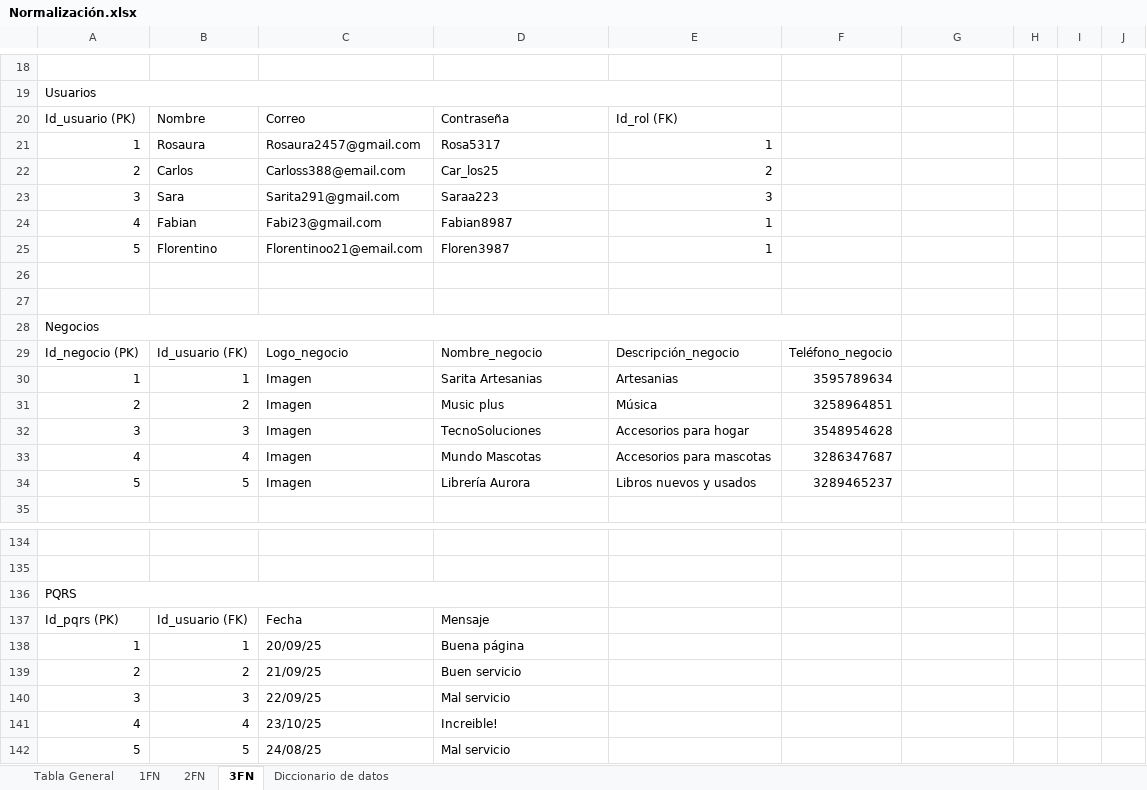
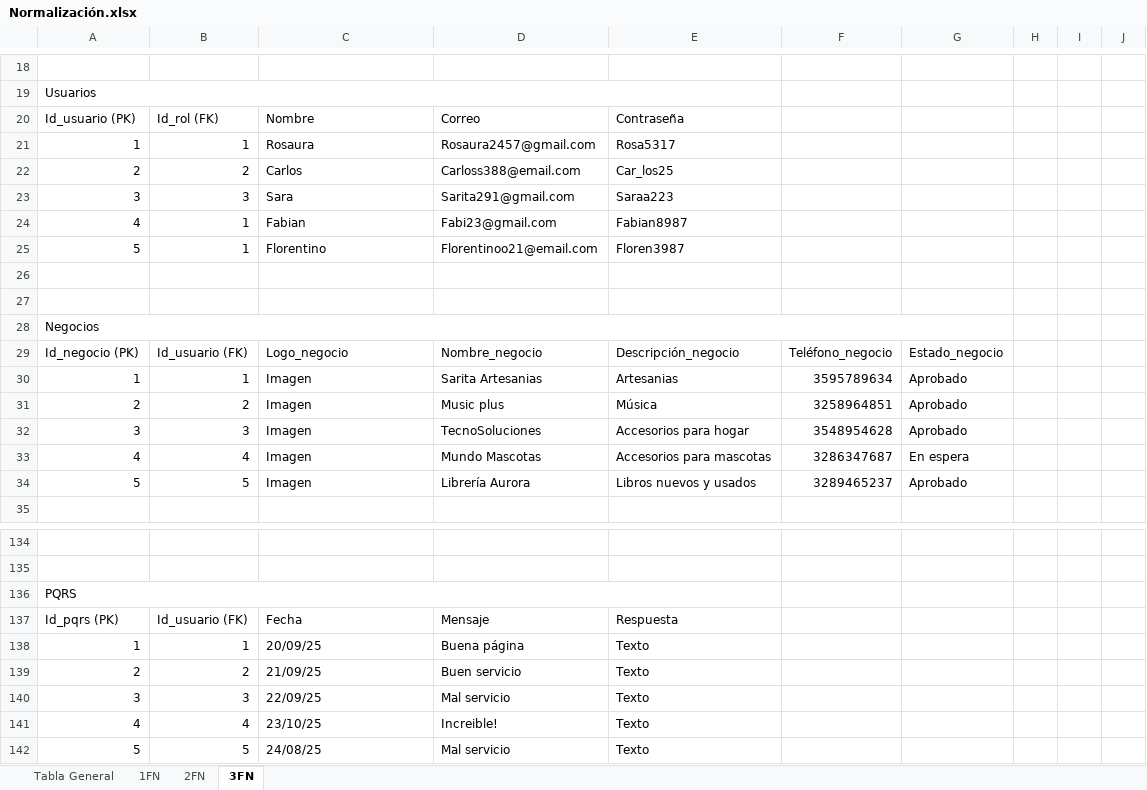
Before and after one commit to BOG-BOOST-Grupo-7/BOG-BOOST, an Excel workbook: Normalización.xlsx, sheet 3FN, drawn as a sheet; only a part is shown, gaps mark what is left out; values as stored, in another font and other column widths than the file's, no cell formats; charts and pictures not drawn; removed rows and columns are numbered as before the commit, all else as after; the diff names each change by its address in the sheet, - before the commit and + after, or states it on an @@ line.

```diff
--- a/Normalización.xlsx (sheet 3FN)
+++ b/Normalización.xlsx (sheet 3FN)
@@ sheet tab hidden: Diccionario de datos @@
-row 20: Id_usuario (PK) | Nombre | Correo | Contraseña | Id_rol (FK)
-row 21: 1 | Rosaura | Rosaura2457@gmail.com | Rosa5317 | 1
-row 22: 2 | Carlos | Carloss388@email.com | Car_los25 | 2
-row 23: 3 | Sara | Sarita291@gmail.com | Saraa223 | 3
-row 24: 4 | Fabian | Fabi23@gmail.com | Fabian8987 | 1
-row 25: 5 | Florentino | Florentinoo21@email.com | Floren3987 | 1
+row 20: Id_usuario (PK) | Id_rol (FK) | Nombre | Correo | Contraseña
+row 21: 1 | 1 | Rosaura | Rosaura2457@gmail.com | Rosa5317
+row 22: 2 | 2 | Carlos | Carloss388@email.com | Car_los25
+row 23: 3 | 3 | Sara | Sarita291@gmail.com | Saraa223
+row 24: 4 | 1 | Fabian | Fabi23@gmail.com | Fabian8987
+row 25: 5 | 1 | Florentino | Florentinoo21@email.com | Floren3987
-A28:F28 merged
+A28:G28 merged
-G29: (empty)
+G29: Estado_negocio
-G30:G32: (empty)
+G30:G32: Aprobado
-G33: (empty)
+G33: En espera
-G34: (empty)
+G34: Aprobado
-A136:D136 merged
+A136:E136 merged
-E137: (empty)
+E137: Respuesta
-E138:E142: (empty)
+E138:E142: Texto
```
Also changed, not shown: sheet 1FN, sheet 2FN, cell formats, 12 other files.
